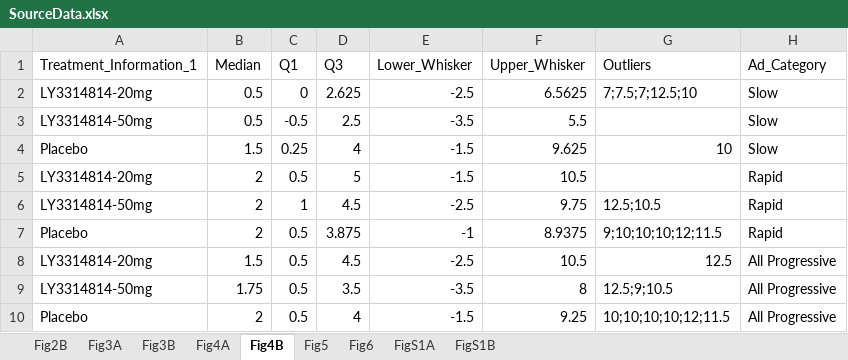
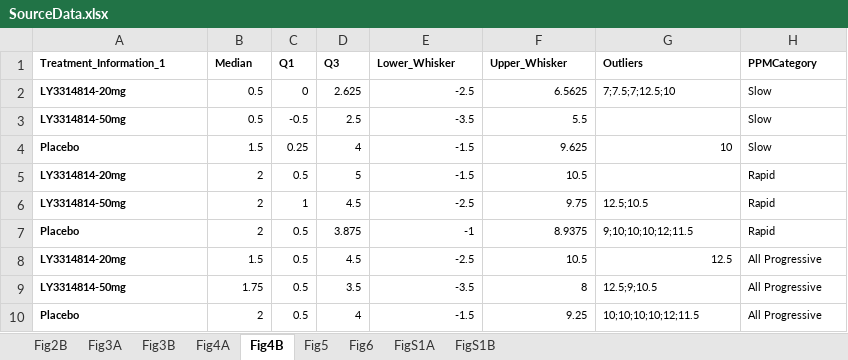
Before and after one commit to AstraZeneca/ppm-ad-neuroscience, an Excel workbook: manuscriptdata/SourceData.xlsx, sheet Fig4B, drawn as a sheet; values as stored, in another font and other column widths than the file's, no borders; the diff names each change by its address in the sheet, - before the commit and + after, or states it on an @@ line.

```diff
--- a/manuscriptdata/SourceData.xlsx (sheet Fig4B)
+++ b/manuscriptdata/SourceData.xlsx (sheet Fig4B)
-A1:H1 bold: off
+A1:H1 bold: on
@@ A1:H2 text size: smaller @@
-H1: Ad_Category
+H1: PPMCategory
-A2:A10 bold: off
+A2:A10 bold: on
@@ A3:F3 text size: smaller @@
@@ H3 text size: smaller @@
@@ A4:H4 text size: smaller @@
@@ A5:F5 text size: smaller @@
@@ H5 text size: smaller @@
@@ A6:H10 text size: smaller @@
```
Also changed, not shown: sheet Fig6, sheet Fig3A, sheet FigS1A, sheet Fig4A, sheet Fig3B, sheet FigS1B, 2 more sheets.
